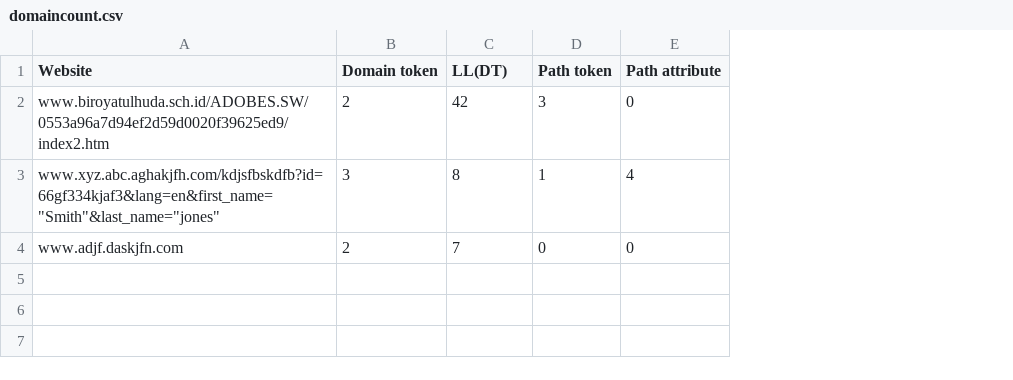
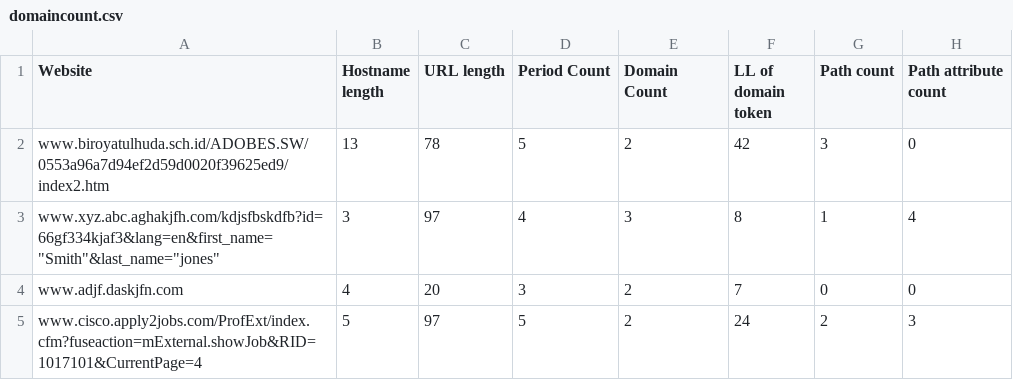
Before and after one commit to saumyagoyal95/Finalyr-Project, a CSV file: domaincount.csv, drawn as a sheet; addresses are those after the commit; the diff names each change by its address in the sheet, - before the commit and + after, or states it on an @@ line.

Commit message:
Add files via upload

```diff
--- a/domaincount.csv
+++ b/domaincount.csv
+column B (Hostname length), rows 2-4: 13 | 3 | 4
+column C (URL length), rows 2-4: 78 | 97 | 20
+column D (Period Count), rows 2-4: 5 | 4 | 3
-E1: Domain token
+E1: Domain Count
-F1: LL(DT)
+F1: LL of domain token
-G1: Path token
+G1: Path count
-H1: Path attribute
+H1: Path attribute count
+row 5: www.cisco.apply2jobs.com/ProfExt/index.cfm?fuseaction=mExternal.showJob&RID=1017101&CurrentPage=4 | 5 | 97 | 5 | 2 | 24 | 2 | 3
```
